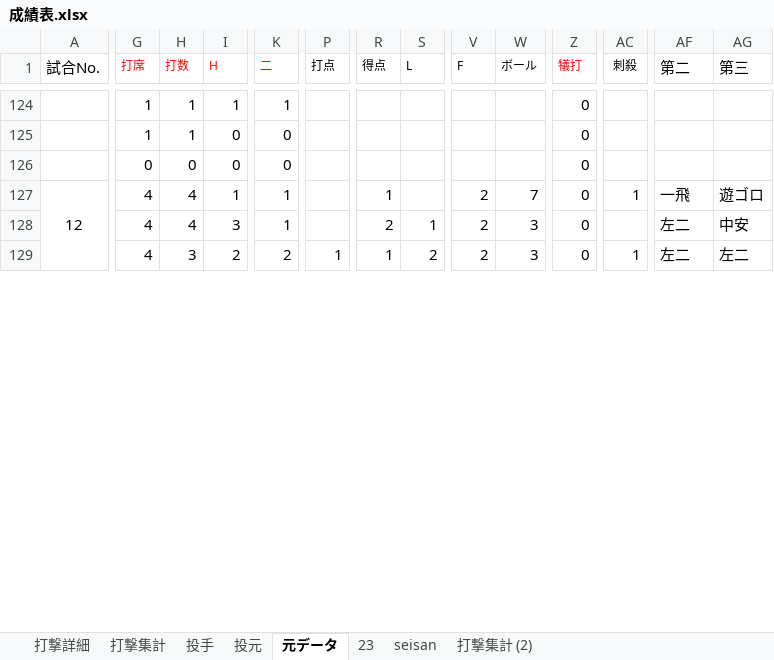
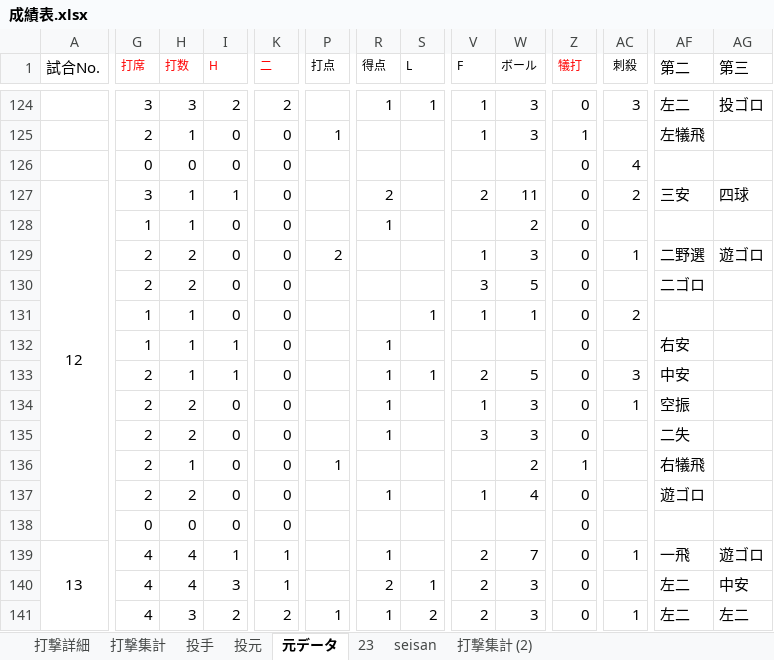
Before and after one commit to beta-zelkova/25, an Excel workbook: 成績表.xlsx, sheet 元データ, drawn as a sheet; only a part is shown, gaps mark what is left out; values as stored, in another font and other column widths than the file's, no borders; addresses are those after the commit; rows hold the shown columns only; the diff covers the shown part only; the diff names each change by its address in the sheet, - before the commit and + after, or states it on an @@ line.

```diff
--- a/成績表.xlsx (sheet 元データ)
+++ b/成績表.xlsx (sheet 元データ)
-G124 (打席): 1
+G124 (打席): 3
-H124 (打数): 1
+H124 (打数): 3
-I124 (H): 1
+I124 (H): 2
-K124 (二): 1
+K124 (二): 2
-R124 (得点): (empty)
+R124 (得点): 1
-S124 (L): (empty)
+S124 (L): 1
-V124:V125 (F): (empty)
+V124:V125 (F): 1
-W124:W125 (ボール): (empty)
+W124:W125 (ボール): 3
-AC124 (刺殺): (empty)
+AC124 (刺殺): 3
-AF124 (第二): (empty)
+AF124 (第二): 左二
-AG124 (第三): (empty)
+AG124 (第三): 投ゴロ
-G125 (打席): 1
+G125 (打席): 2
-P125 (打点): (empty)
+P125 (打点): 1
-Z125 (犠打): 0
+Z125 (犠打): 1
-AF125 (第二): (empty)
+AF125 (第二): 左犠飛
-AC126 (刺殺): (empty)
+AC126 (刺殺): 4
+row 127: 12 | 3 | 1 | 1 | 0 |  | 2 |  | 2 | 11 | 0 | 2 | 三安 | 四球
+row 128:  | 1 | 1 | 0 | 0 |  | 1 |  |  | 2 | 0
+row 129:  | 2 | 2 | 0 | 0 | 2 |  |  | 1 | 3 | 0 | 1 | 二野選 | 遊ゴロ
+row 130:  | 2 | 2 | 0 | 0 |  |  |  | 3 | 5 | 0 |  | 二ゴロ
+row 131:  | 1 | 1 | 0 | 0 |  |  | 1 | 1 | 1 | 0 | 2
+row 132:  | 1 | 1 | 1 | 0 |  | 1 |  |  |  | 0 |  | 右安
+row 133:  | 2 | 1 | 1 | 0 |  | 1 | 1 | 2 | 5 | 0 | 3 | 中安
+row 134:  | 2 | 2 | 0 | 0 |  | 1 |  | 1 | 3 | 0 | 1 | 空振
+row 135:  | 2 | 2 | 0 | 0 |  | 1 |  | 3 | 3 | 0 |  | 二失
+row 136:  | 2 | 1 | 0 | 0 | 1 |  |  |  | 2 | 1 |  | 右犠飛
+row 137:  | 2 | 2 | 0 | 0 |  | 1 |  | 1 | 4 | 0 |  | 遊ゴロ
+row 138:  | 0 | 0 | 0 | 0 |  |  |  |  |  | 0
@@ column A (試合No.) renumbered between rows 139 and 166 @@
```
Also changed, not shown: 72 edited cells and merged cells elsewhere in this sheet, sheet 23, sheet 打撃集計, sheet 打撃詳細, sheet 投手, formulas that keep their value, 4 other files.
